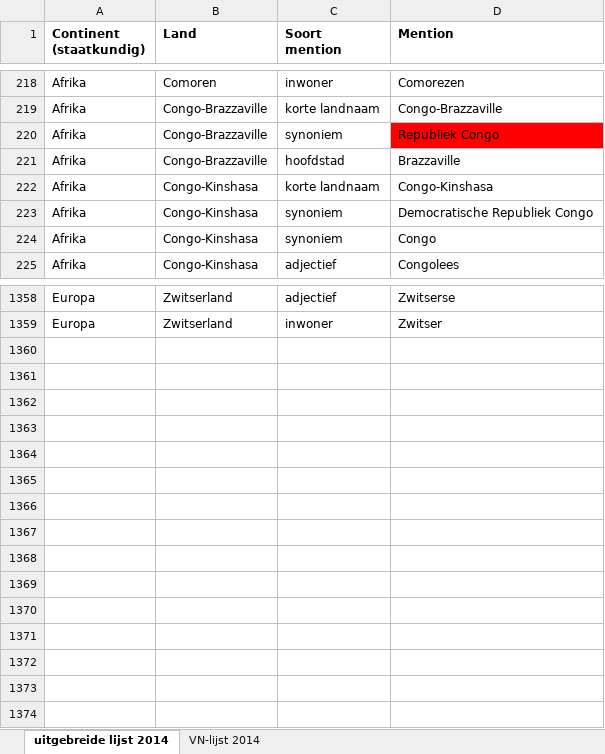
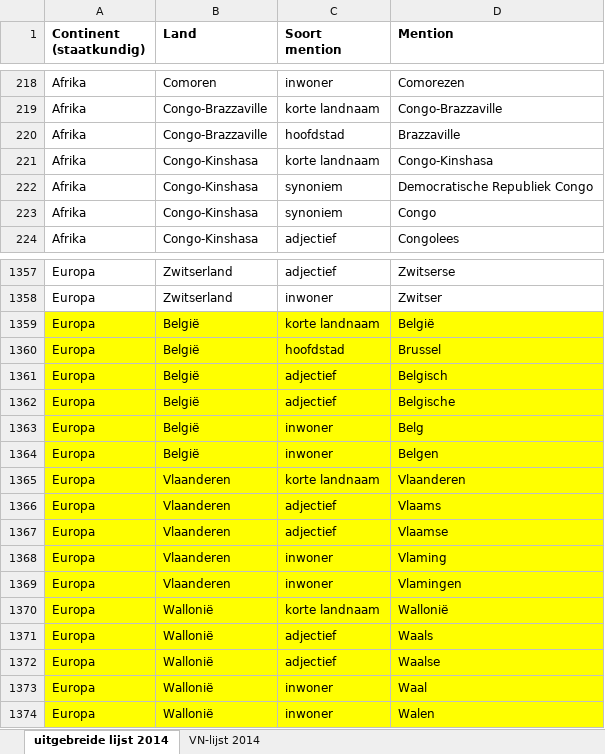
Before and after one commit to Kunstenpunt/datakunstjes, an Excel workbook: corpusanalyse uitdatabank/extra gegevens/landen.xlsx, sheet uitgebreide lijst 2014, drawn as a sheet; only a part is shown, gaps mark what is left out; values as stored, in another font and other column widths than the file's, no borders; removed rows and columns are numbered as before the commit, all else as after; the diff names each change by its address in the sheet, - before the commit and + after, or states it on an @@ line.

Commit message:
ook vlaanderen, wallonie en belgie tellen

```diff
--- a/corpusanalyse uitdatabank/extra gegevens/landen.xlsx (sheet uitgebreide lijst 2014)
+++ b/corpusanalyse uitdatabank/extra gegevens/landen.xlsx (sheet uitgebreide lijst 2014)
-row 220: Afrika | Congo-Brazzaville | synoniem | Republiek Congo
+row 1359: Europa | België | korte landnaam | België
+row 1360: Europa | België | hoofdstad | Brussel
+row 1361: Europa | België | adjectief | Belgisch
+row 1362: Europa | België | adjectief | Belgische
+row 1363: Europa | België | inwoner | Belg
+row 1364: Europa | België | inwoner | Belgen
+row 1365: Europa | Vlaanderen | korte landnaam | Vlaanderen
+row 1366: Europa | Vlaanderen | adjectief | Vlaams
+row 1367: Europa | Vlaanderen | adjectief | Vlaamse
+row 1368: Europa | Vlaanderen | inwoner | Vlaming
+row 1369: Europa | Vlaanderen | inwoner | Vlamingen
+row 1370: Europa | Wallonië | korte landnaam | Wallonië
+row 1371: Europa | Wallonië | adjectief | Waals
+row 1372: Europa | Wallonië | adjectief | Waalse
+row 1373: Europa | Wallonië | inwoner | Waal
+row 1374: Europa | Wallonië | inwoner | Walen
```
Also changed, not shown: 4 other files.
